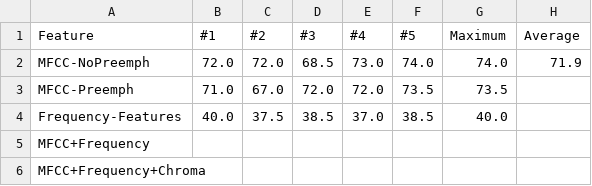
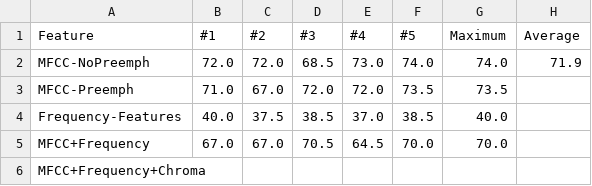
Before and after one commit to Samykolon/Master, a CSV file: graphs/language_and_feature/data_both_valacc.csv, drawn as a sheet.

Commit message:
Data for Nonoise/21Features

```diff
--- a/graphs/language_and_feature/data_both_valacc.csv
+++ b/graphs/language_and_feature/data_both_valacc.csv
@@ -4,3 +4,3 @@ MFCC-Preemph,71.0,67.0,72.0,72.0,73.5,73.5,
 Frequency-Features,40.0,37.5,38.5,37.0,38.5,40.0,
-MFCC+Frequency,
+MFCC+Frequency,67.0,67.0,70.5,64.5,70.0,70.0,
 MFCC+Frequency+Chroma,
```
Also changed, not shown: graphs/language_and_feature/data_eng_valacc.csv, graphs/language_and_feature/data_ger_valacc.csv, 5 other files.
